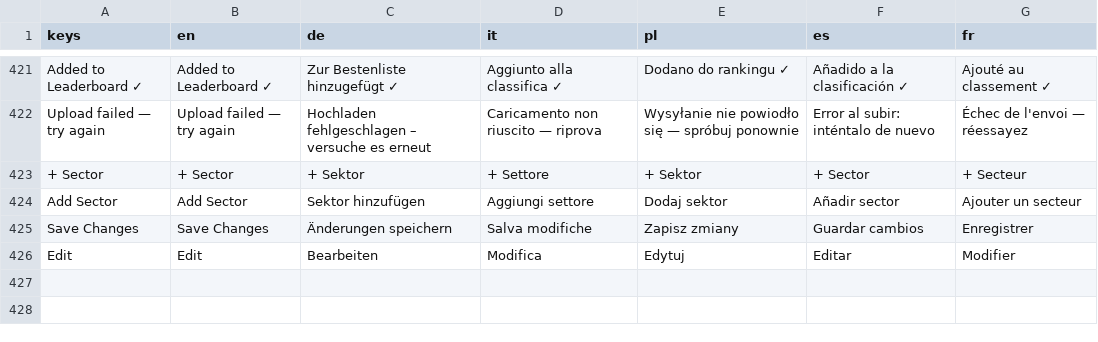
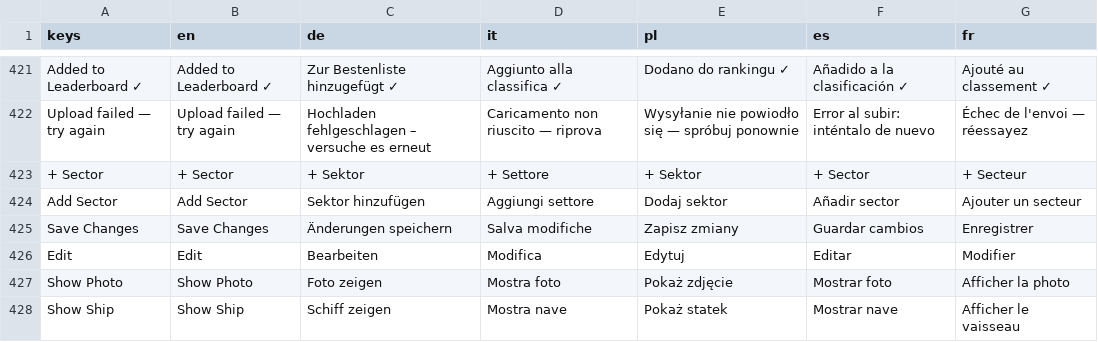
Before and after one commit to PixelPawel/generation-ship, a CSV file: Documents/HappyCapyGames/Generation Ship/digital/generation-ship/data/UI Strings.csv, drawn as a sheet; only a part is shown, gaps mark what is left out; the diff names each change by its address in the sheet, - before the commit and + after, or states it on an @@ line.

```diff
--- a/Documents/HappyCapyGames/Generation Ship/digital/generation-ship/data/UI Strings.csv
+++ b/Documents/HappyCapyGames/Generation Ship/digital/generation-ship/data/UI Strings.csv
+row 427: Show Photo | Show Photo | Foto zeigen | Mostra foto | Pokaż zdjęcie | Mostrar foto | Afficher la photo
+row 428: Show Ship | Show Ship | Schiff zeigen | Mostra nave | Pokaż statek | Mostrar nave | Afficher le vaisseau
```
Also changed, not shown: 1 other file.
